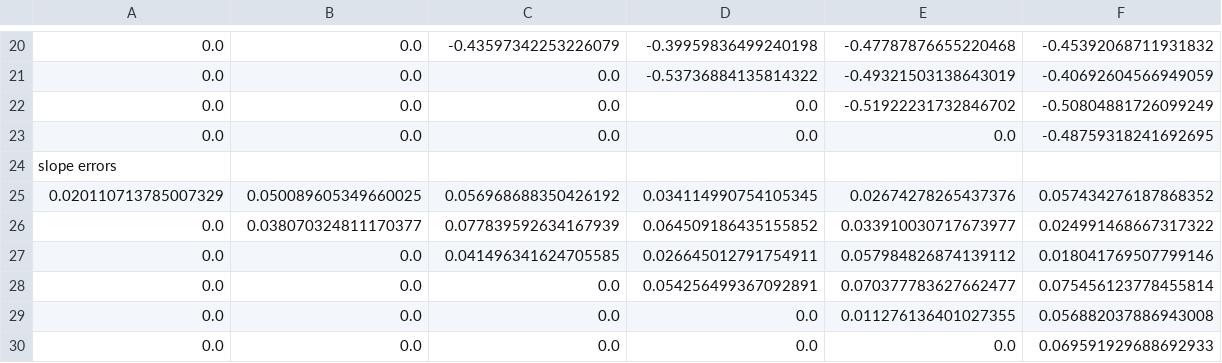
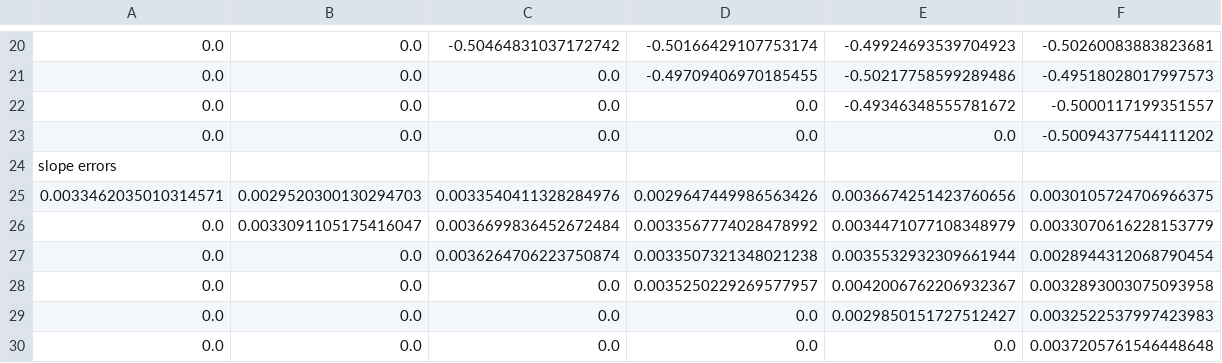
Before and after one commit to anbarth/Summer2020, a CSV file: heatmap.csv, drawn as a sheet; only a part is shown, gaps mark what is left out; removed rows and columns are numbered as before the commit, all else as after; the diff covers the shown part only; the diff names each change by its address in the sheet, - before the commit and + after, or states it on an @@ line.

Commit message:
did some runs, heres data

```diff
--- a/heatmap.csv
+++ b/heatmap.csv
-C20: -0.43597342253226079
+C20: -0.50464831037172742
-D20: -0.39959836499240198
+D20: -0.50166429107753174
-E20: -0.47787876655220468
+E20: -0.49924693539704923
-F20: -0.45392068711931832
+F20: -0.50260083883823681
-D21: -0.53736884135814322
+D21: -0.49709406970185455
-E21: -0.49321503138643019
+E21: -0.50217758599289486
-F21: -0.40692604566949059
+F21: -0.49518028017997573
-E22: -0.51922231732846702
+E22: -0.49346348555781672
-F22: -0.50804881726099249
+F22: -0.5000117199351557
-F23: -0.48759318241692695
+F23: -0.50094377544111202
-row 25: 0.020110713785007329 | 0.050089605349660025 | 0.056968688350426192 | 0.034114990754105345 | 0.02674278265437376 | 0.057434276187868352
-row 26: 0.0 | 0.038070324811170377 | 0.077839592634167939 | 0.064509186435155852 | 0.033910030717673977 | 0.024991468667317322
+row 25: 0.0033462035010314571 | 0.0029520300130294703 | 0.0033540411328284976 | 0.0029647449986563426 | 0.0036674251423760656 | 0.0030105724706966375
+row 26: 0.0 | 0.0033091105175416047 | 0.0036699836452672484 | 0.0033567774028478992 | 0.0034471077108348979 | 0.0033070616228153779
-C27: 0.041496341624705585
+C27: 0.0036264706223750874
-D27: 0.026645012791754911
+D27: 0.0033507321348021238
-E27: 0.057984826874139112
+E27: 0.0035532932309661944
-F27: 0.018041769507799146
+F27: 0.0028944312068790454
-D28: 0.054256499367092891
+D28: 0.0035250229269577957
-E28: 0.070377783627662477
+E28: 0.0042006762206932367
-F28: 0.075456123778455814
+F28: 0.0032893003075093958
-E29: 0.011276136401027355
+E29: 0.0029850151727512427
-F29: 0.056882037886943008
+F29: 0.0032522537997423983
-F30: 0.069591929688692933
+F30: 0.0037205761546448648
```
Also changed, not shown: 6 added rows, 6 removed rows and 21 edited cells elsewhere in this file, 1 other file.
